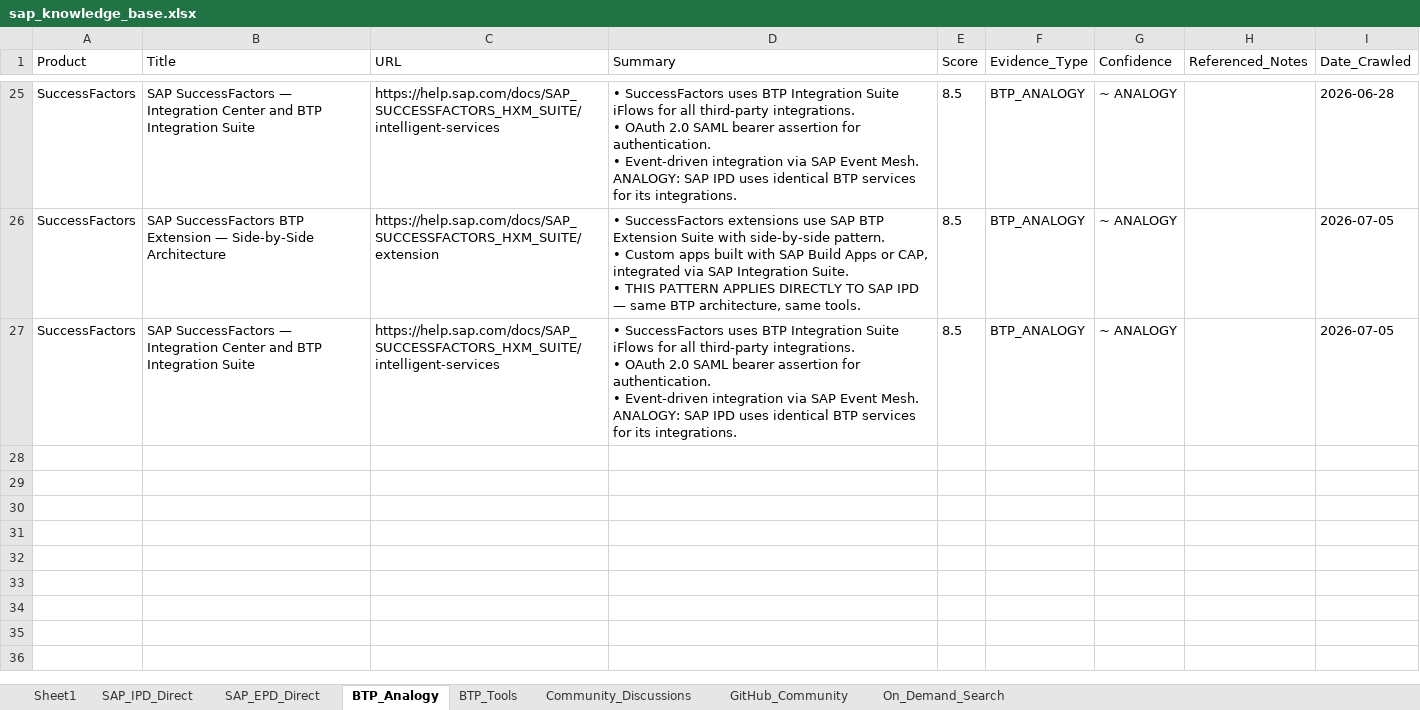
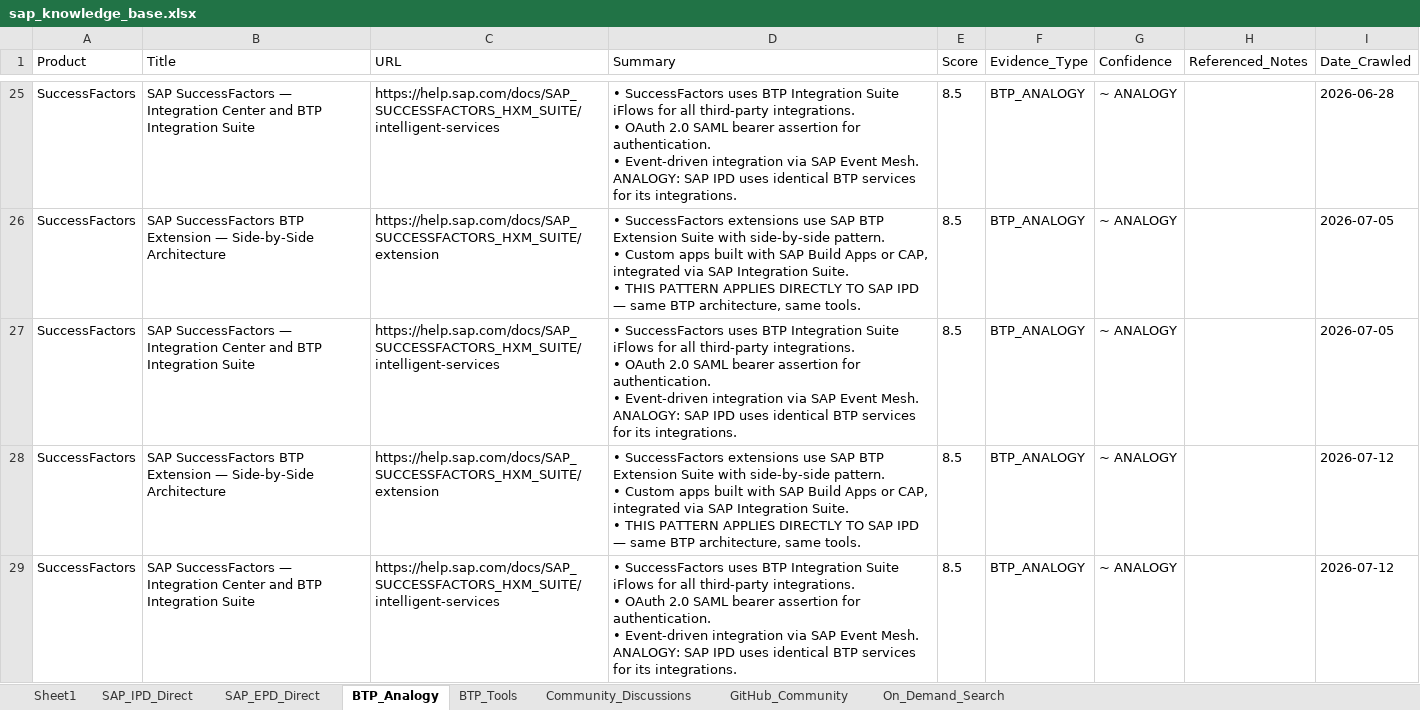
Before and after one commit to divyanshumehtaforcat-ux/sap-knowledge-base, an Excel workbook: sap_knowledge_base.xlsx, sheet BTP_Analogy, drawn as a sheet; only a part is shown, gaps mark what is left out; values as stored, in another font and other column widths than the file's, no borders; ↵ is a line break in a cell; the diff names each change by its address in the sheet, - before the commit and + after, or states it on an @@ line.

```diff
--- a/sap_knowledge_base.xlsx (sheet BTP_Analogy)
+++ b/sap_knowledge_base.xlsx (sheet BTP_Analogy)
+row 28: SuccessFactors | SAP SuccessFactors BTP Extension — Side-by-Side Architecture | https://help.sap.com/docs/SAP_SUCCESSFACTORS_HXM_SUITE/extension | • SuccessFactors extensions use SAP BTP Extension Suite with side-by-side pattern. ↵ • Custom apps built with SAP Build Apps or CAP, integrated via SAP Integration Suite. ↵ • THIS PATTERN APPLIES DIRECTLY TO SAP IPD — same BTP architecture, same tools. | 8.5 | BTP_ANALOGY | ~ ANALOGY |  | 2026-07-12
+row 29: SuccessFactors | SAP SuccessFactors — Integration Center and BTP Integration Suite | https://help.sap.com/docs/SAP_SUCCESSFACTORS_HXM_SUITE/intelligent-services | • SuccessFactors uses BTP Integration Suite iFlows for all third-party integrations. ↵ • OAuth 2.0 SAML bearer assertion for authentication. ↵ • Event-driven integration via SAP Event Mesh. ANALOGY: SAP IPD uses identical BTP services for its integrations. | 8.5 | BTP_ANALOGY | ~ ANALOGY |  | 2026-07-12
```
Also changed, not shown: sheet SAP_IPD_Direct, sheet BTP_Tools, sheet SAP_EPD_Direct, sheet Community_Discussions.
